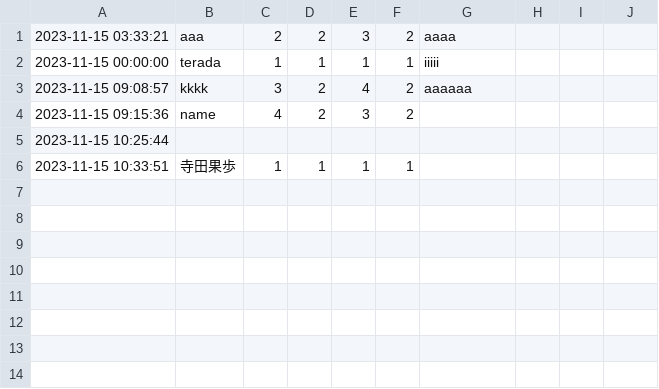
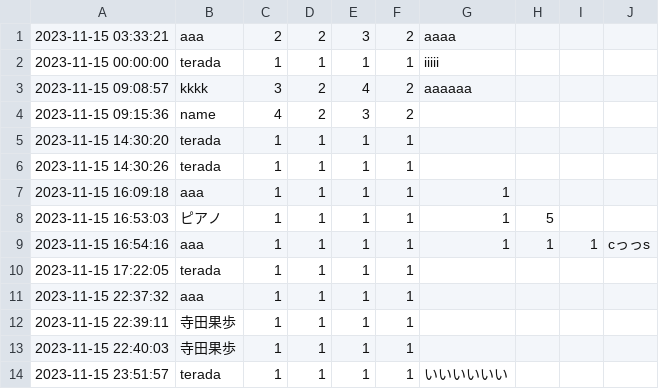
Before and after one commit to kaho-te/gs_kadai_php1, a CSV file: data/result.csv, drawn as a sheet.

```diff
--- a/data/result.csv
+++ b/data/result.csv
@@ -4,3 +4,11 @@
 2023-11-15 09:15:36,name,4,2,3,2,
-2023-11-15 10:25:44,,,,,,
-2023-11-15 10:33:51,寺田果歩,1,1,1,1,
+2023-11-15 14:30:20,terada,1,1,1,1,
+2023-11-15 14:30:26,terada,1,1,1,1,
+2023-11-15 16:09:18,aaa,1,1,1,1,1,
+2023-11-15 16:53:03,ピアノ,1,1,1,1,1,5,
+2023-11-15 16:54:16,aaa,1,1,1,1,1,1,1,cっっs
+2023-11-15 17:22:05,terada,1,1,1,1,
+2023-11-15 22:37:32,aaa,1,1,1,1,
+2023-11-15 22:39:11,寺田果歩,1,1,1,1,
+2023-11-15 22:40:03,寺田果歩,1,1,1,1,
+2023-11-15 23:51:57,terada,1,1,1,1,いいいいいい
```
Also changed, not shown: data/question.csv, 6 other files.
